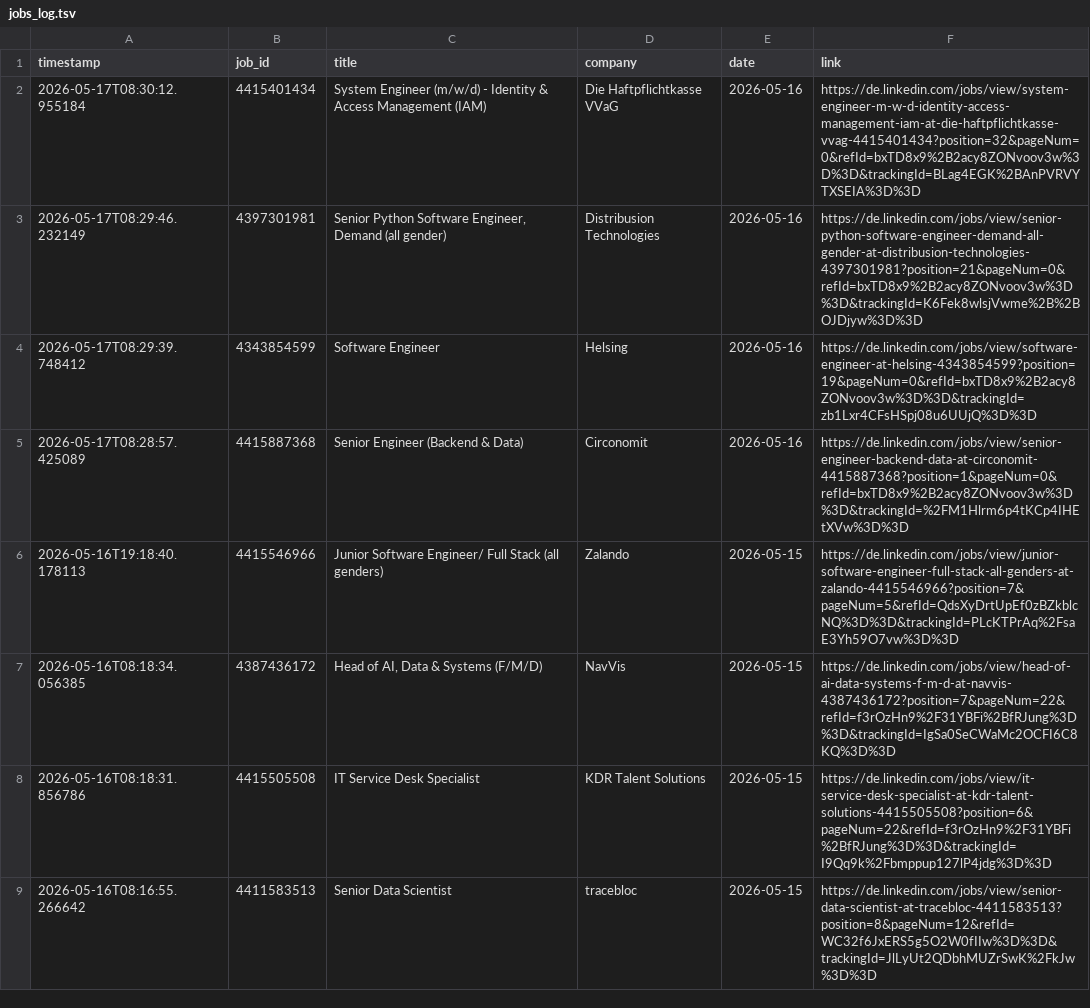
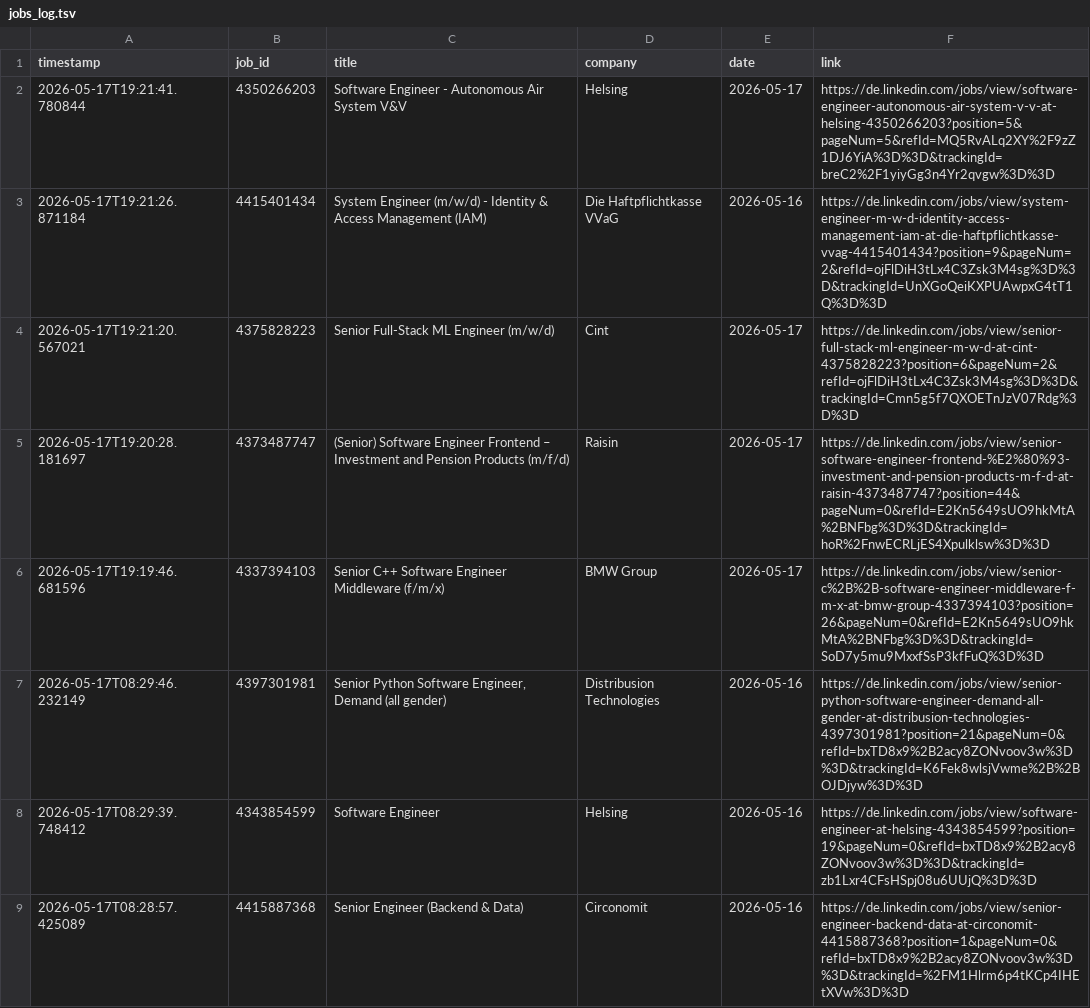
Before and after one commit to mugundanaswin/Data_Engineering, a TSV file: webscrapping_projects/scheduled/outputs/jobs_log.tsv, drawn as a sheet; only a part is shown; the shorter side is filled out with more unchanged rows.

```diff
--- a/webscrapping_projects/scheduled/outputs/jobs_log.tsv
+++ b/webscrapping_projects/scheduled/outputs/jobs_log.tsv
@@ -1,3 +1,7 @@
 timestamp	job_id	title	company	date	link
-2026-05-17T08:30:12.955184	4415401434	System Engineer (m/w/d) - Identity & Access Management (IAM)	Die Haftpflichtkasse VVaG	2026-05-16	https://de.linkedin.com/jobs/view/system-engineer-m-w-d-identity-access-management-iam-at-die-haftpflichtkasse-vvag-4415401434?position=32&pageNum=0&refId=bxTD8x9%2B2acy8ZONvoov3w%3D%3D&trackingId=BLag4EGK%2BAnPVRVYTXSEIA%3D%3D
+2026-05-17T19:21:41.780844	4350266203	Software Engineer - Autonomous Air System V&V	Helsing	2026-05-17	https://de.linkedin.com/jobs/view/software-engineer-autonomous-air-system-v-v-at-helsing-4350266203?position=5&pageNum=5&refId=MQ5RvALq2XY%2F9zZ1DJ6YiA%3D%3D&trackingId=breC2%2F1yiyGg3n4Yr2qvgw%3D%3D
+2026-05-17T19:21:26.871184	4415401434	System Engineer (m/w/d) - Identity & Access Management (IAM)	Die Haftpflichtkasse VVaG	2026-05-16	https://de.linkedin.com/jobs/view/system-engineer-m-w-d-identity-access-management-iam-at-die-haftpflichtkasse-vvag-4415401434?position=9&pageNum=2&refId=ojFlDiH3tLx4C3Zsk3M4sg%3D%3D&trackingId=UnXGoQeiKXPUAwpxG4tT1Q%3D%3D
+2026-05-17T19:21:20.567021	4375828223	Senior Full-Stack ML Engineer (m/w/d)	Cint	2026-05-17	https://de.linkedin.com/jobs/view/senior-full-stack-ml-engineer-m-w-d-at-cint-4375828223?position=6&pageNum=2&refId=ojFlDiH3tLx4C3Zsk3M4sg%3D%3D&trackingId=Cmn5g5f7QXOETnJzV07Rdg%3D%3D
+2026-05-17T19:20:28.181697	4373487747	(Senior) Software Engineer Frontend – Investment and Pension Products (m/f/d)	Raisin	2026-05-17	https://de.linkedin.com/jobs/view/senior-software-engineer-frontend-%E2%80%93-investment-and-pension-products-m-f-d-at-raisin-4373487747?position=44&pageNum=0&refId=E2Kn5649sUO9hkMtA%2BNFbg%3D%3D&trackingId=hoR%2FnwECRLjES4Xpulklsw%3D%3D
+2026-05-17T19:19:46.681596	4337394103	Senior C++ Software Engineer Middleware (f/m/x)	BMW Group	2026-05-17	https://de.linkedin.com/jobs/view/senior-c%2B%2B-software-engineer-middleware-f-m-x-at-bmw-group-4337394103?position=26&pageNum=0&refId=E2Kn5649sUO9hkMtA%2BNFbg%3D%3D&trackingId=SoD7y5mu9MxxfSsP3kfFuQ%3D%3D
 2026-05-17T08:29:46.232149	4397301981	Senior Python Software Engineer, Demand (all gender)	Distribusion Technologies	2026-05-16	https://de.linkedin.com/jobs/view/senior-python-software-engineer-demand-all-gender-at-distribusion-technologies-4397301981?position=21&pageNum=0&refId=bxTD8x9%2B2acy8ZONvoov3w%3D%3D&trackingId=K6Fek8wlsjVwme%2B%2BOJDjyw%3D%3D
```
